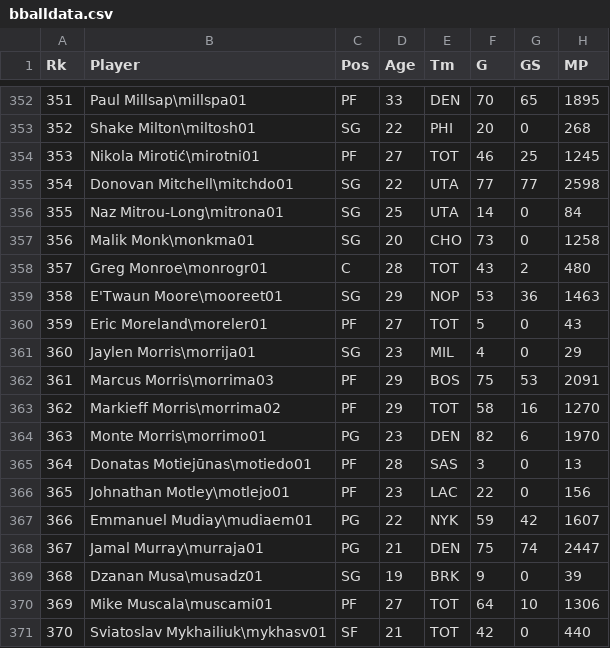
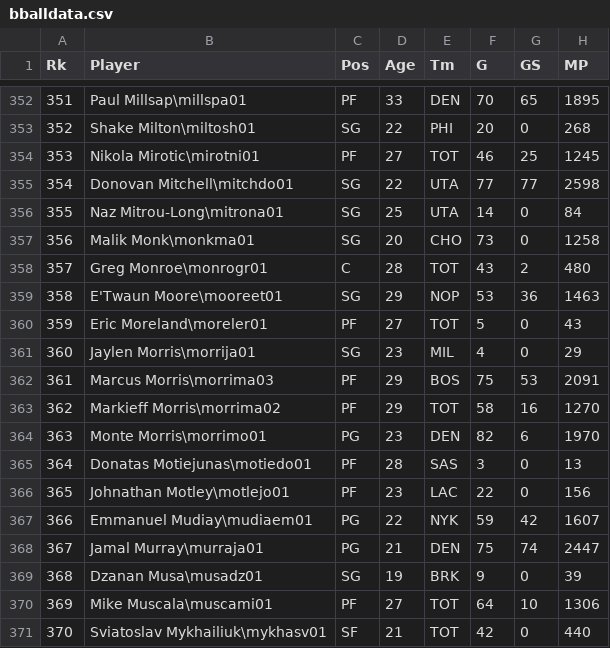
Before and after one commit to drewhoffman2/Lab15, a CSV file: bballdata.csv, drawn as a sheet; only a part is shown, gaps mark what is left out; the diff names each change by its address in the sheet, - before the commit and + after, or states it on an @@ line.

```diff
--- a/bballdata.csv
+++ b/bballdata.csv
-B354 (Player): Nikola Mirotić\mirotni01
+B354 (Player): Nikola Mirotic\mirotni01
-B365 (Player): Donatas Motiejūnas\motiedo01
+B365 (Player): Donatas Motiejunas\motiedo01
```
Also changed, not shown: 1 other file.
